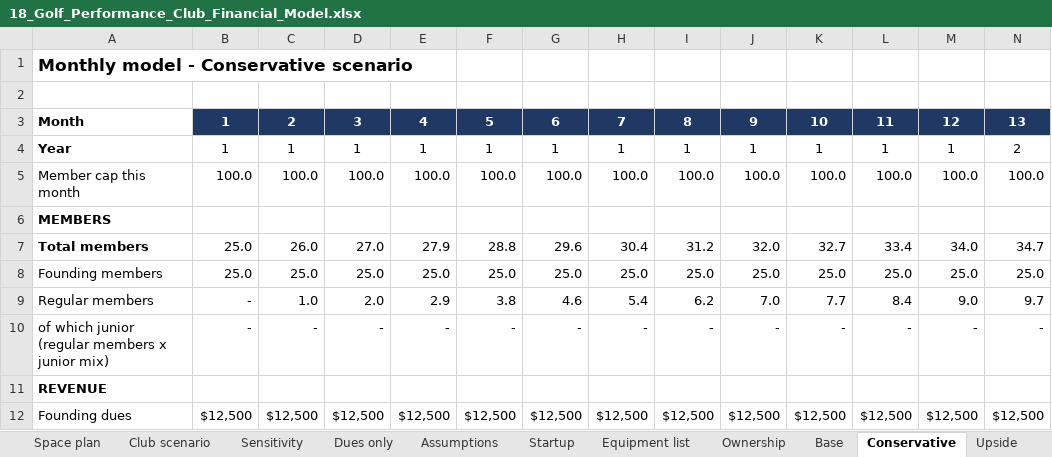
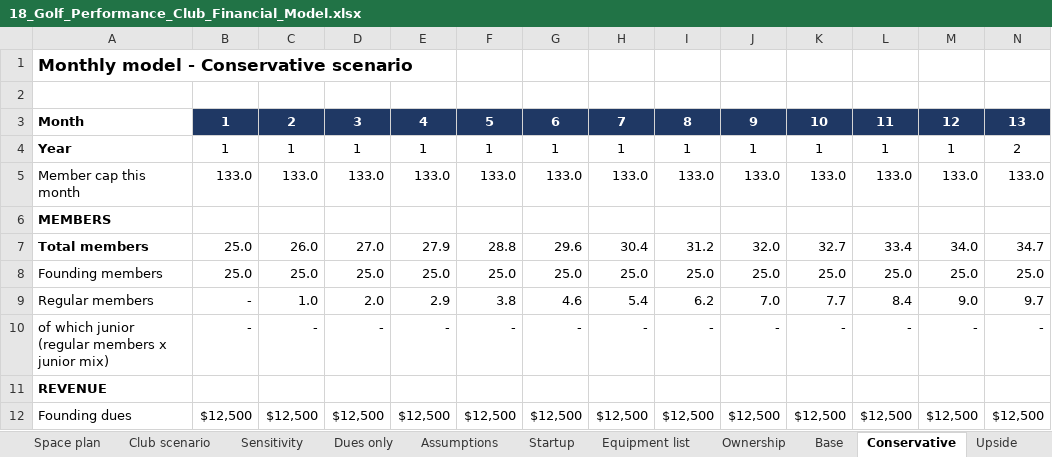
Before and after one commit to atprxsportsmed-web/18-investor-os, an Excel workbook: model/output/18_Golf_Performance_Club_Financial_Model.xlsx, sheet Conservative, drawn as a sheet; only a part is shown; values as stored, in another font and other column widths than the file's, no borders; removed rows and columns are numbered as before the commit, all else as after; rows hold the shown columns only; the diff names each change by its address in the sheet, - before the commit and + after, or states it on an @@ line.

```diff
--- a/model/output/18_Golf_Performance_Club_Financial_Model.xlsx (sheet Conservative)
+++ b/model/output/18_Golf_Performance_Club_Financial_Model.xlsx (sheet Conservative)
-row 5: Member cap this month | 100.0 | 100.0 | 100.0 | 100.0 | 100.0 | 100.0 | 100.0 | 100.0 | 100.0 | 100.0 | 100.0 | 100.0 | 100.0
+row 5: Member cap this month | 133.0 | 133.0 | 133.0 | 133.0 | 133.0 | 133.0 | 133.0 | 133.0 | 133.0 | 133.0 | 133.0 | 133.0 | 133.0
```
Also changed, not shown: sheet Upside, sheet Base, sheet Investor returns, sheet Station capacity, sheet Space plan, sheet Summary, 4 more sheets, model/stage1.xlsx, 10 other files.
